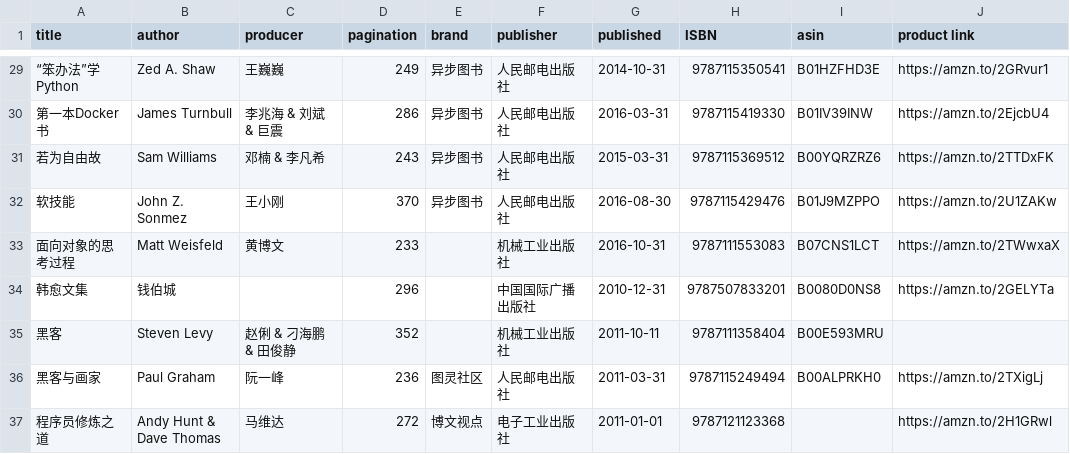
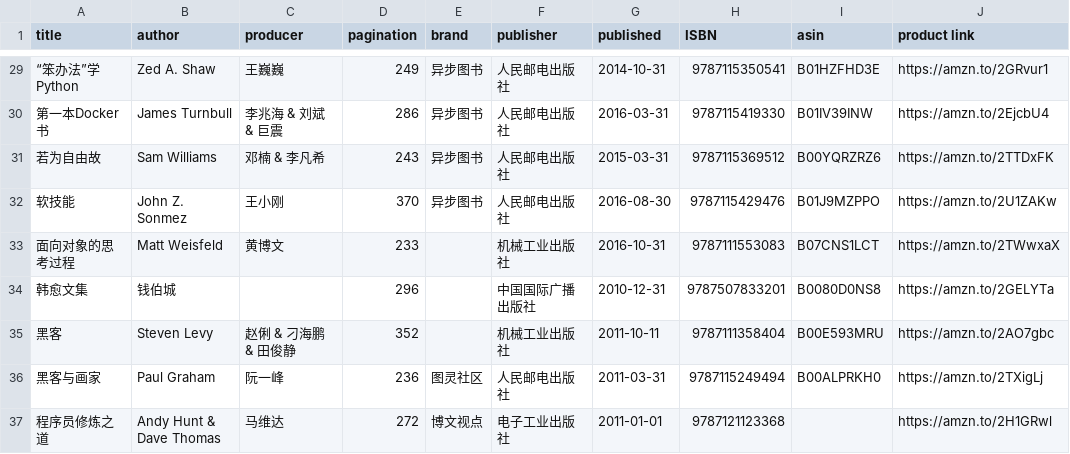
Before and after one commit to brave1984/brave1984.github.io, a CSV file: _data/bookshelf.csv, drawn as a sheet; only a part is shown, gaps mark what is left out; the diff covers the shown part only; the diff names each change by its address in the sheet, - before the commit and + after, or states it on an @@ line.

```diff
--- a/_data/bookshelf.csv
+++ b/_data/bookshelf.csv
-J35 (product link): (empty)
+J35 (product link): https://amzn.to/2AO7gbc
```
Also changed, not shown: 1 added row and 8 edited cells elsewhere in this file, 4 other files.
